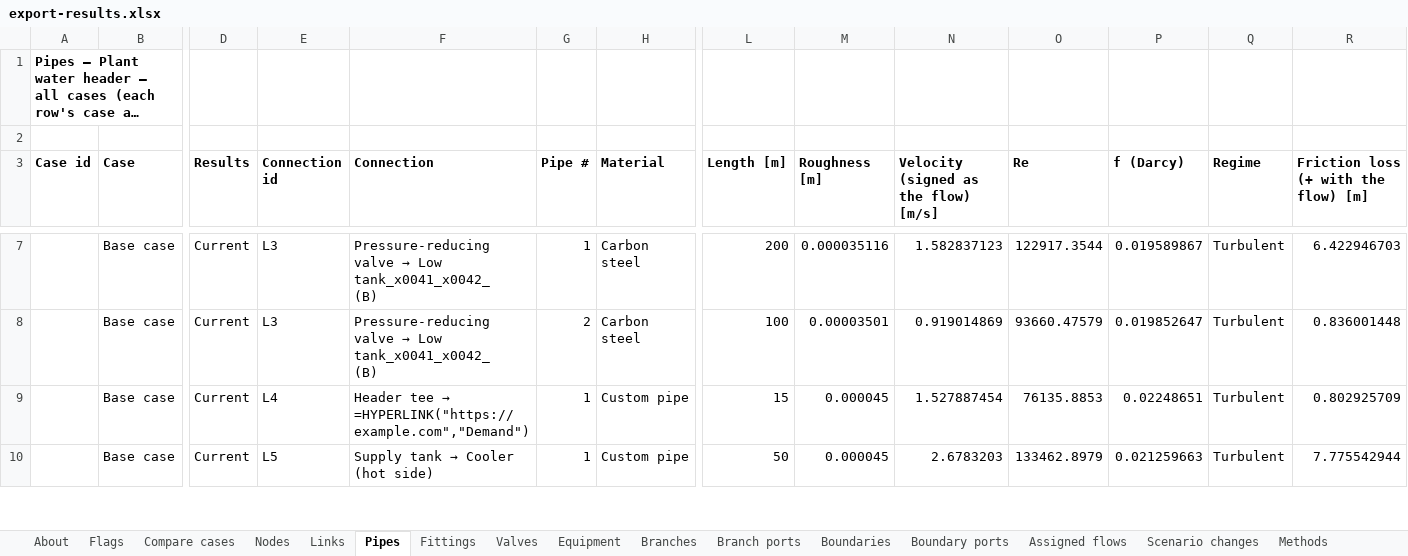
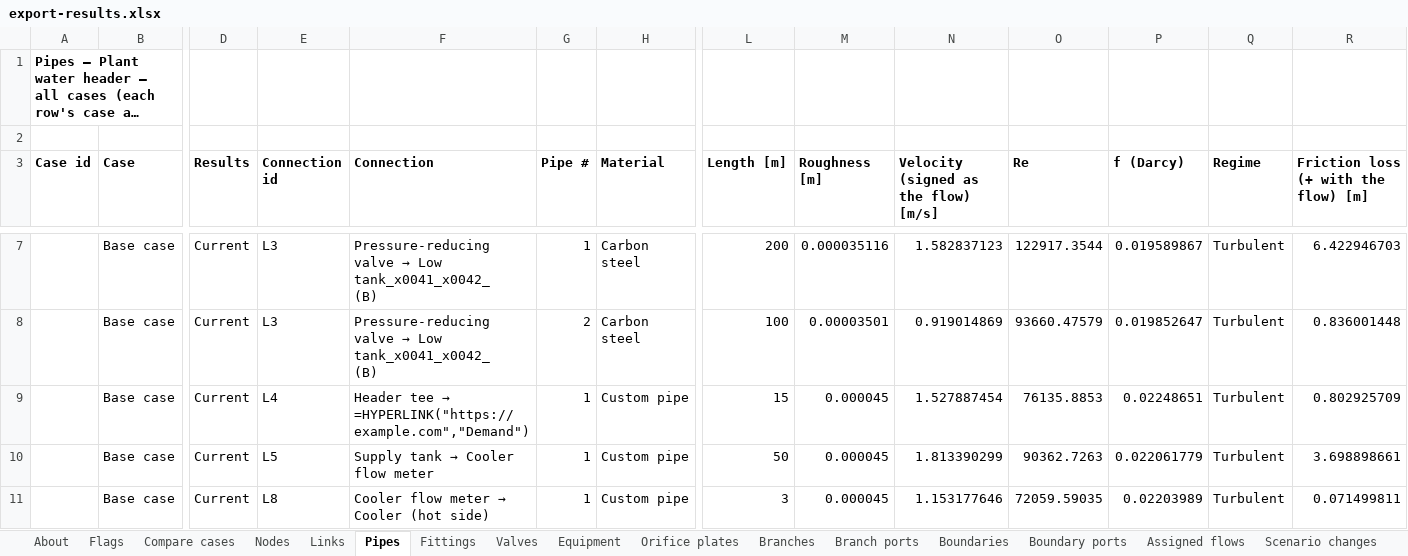
Before and after one commit to ccirone2/opensolve-pipe, an Excel workbook: apps/web/src/lib/utils/__fixtures__/export-results.xlsx, sheet Pipes, drawn as a sheet; only a part is shown, gaps mark what is left out; long unchanged cells end in …; values as stored, in another font and other column widths than the file's, no borders; rows hold the shown columns only; the diff covers the shown part only; the diff names each change by its address in the sheet, - before the commit and + after, or states it on an @@ line.

```diff
--- a/apps/web/src/lib/utils/__fixtures__/export-results.xlsx (sheet Pipes)
+++ b/apps/web/src/lib/utils/__fixtures__/export-results.xlsx (sheet Pipes)
+sheet tab: Orifice plates
@@ F10 (Connection): Supply tank → Cooler (hot side) → Supply tank → Cooler flow meter @@
-N10: 2.6783203
+N10: 1.813390299
-O10 (Re): 133462.8979
+O10 (Re): 90362.7263
-P10 (f (Darcy)): 0.021259663
+P10 (f (Darcy)): 0.022061779
-R10: 7.775542944
+R10: 3.698898661
+row 11:  | Base case | Current | L8 | Cooler flow meter → Cooler (hot side) | 1 | Custom pipe | 3 | 0.000045 | 1.153177646 | 72059.59035 | 0.02203989 | Turbulent | 0.071499811
```
Also changed, not shown: 2 added rows and 22 edited cells elsewhere in this sheet, sheet Methods, sheet Nodes, sheet Links, sheet Compare cases, sheet Flags, sheet Scenario changes, 4 more sheets, 44 other files.
